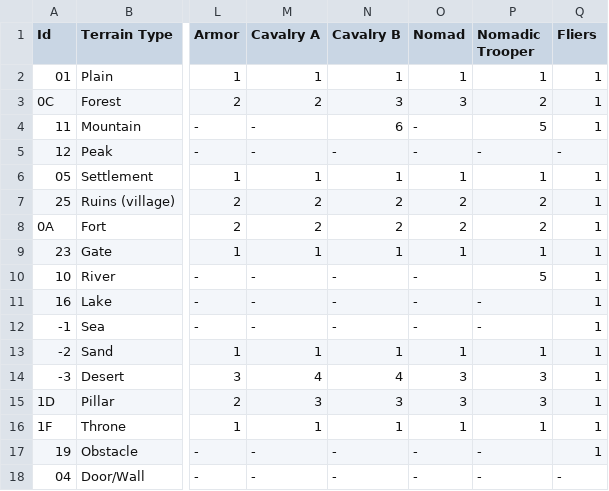
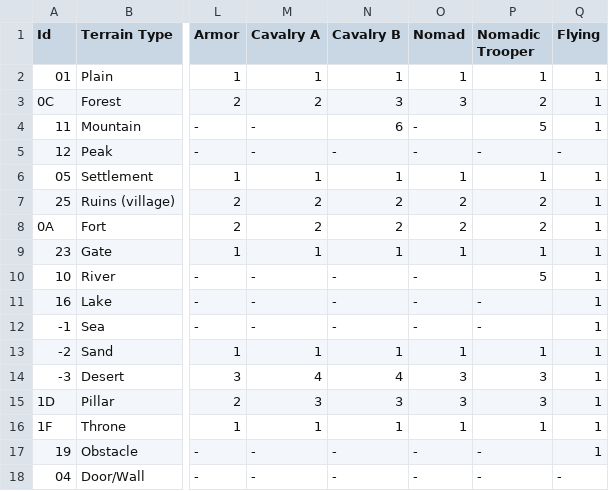
Before and after one commit to DanielDowling999/MarkBot, a CSV file: Data/Terrain Data.csv, drawn as a sheet; only a part is shown, gaps mark what is left out; the diff names each change by its address in the sheet, - before the commit and + after, or states it on an @@ line.

```diff
--- a/Data/Terrain Data.csv
+++ b/Data/Terrain Data.csv
-Q1: Fliers
+Q1: Flying
```
Also changed, not shown: 3 other files.
